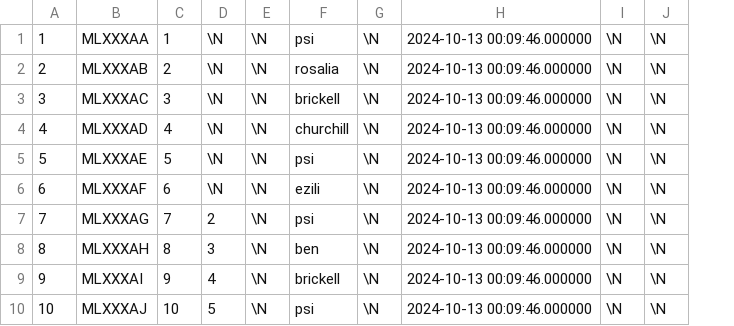
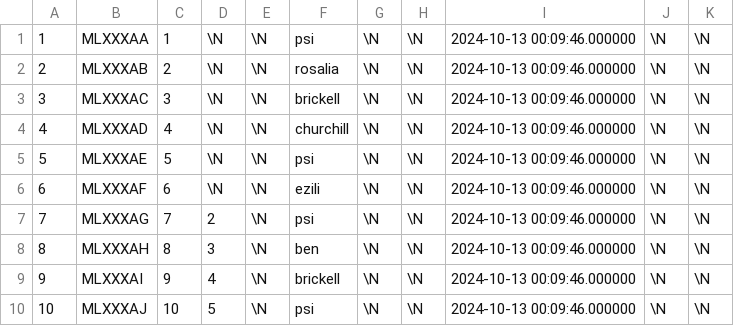
Before and after one commit to SartoRiccardo/btd6maplist-api, a CSV file: database/data/12_map_list_meta.csv, drawn as a sheet; only a part is shown; the diff names each change by its address in the sheet, - before the commit and + after, or states it on an @@ line.

```diff
--- a/database/data/12_map_list_meta.csv
+++ b/database/data/12_map_list_meta.csv
+column H, rows 1-10: all \N
```
Also changed, not shown: 5 other files.
